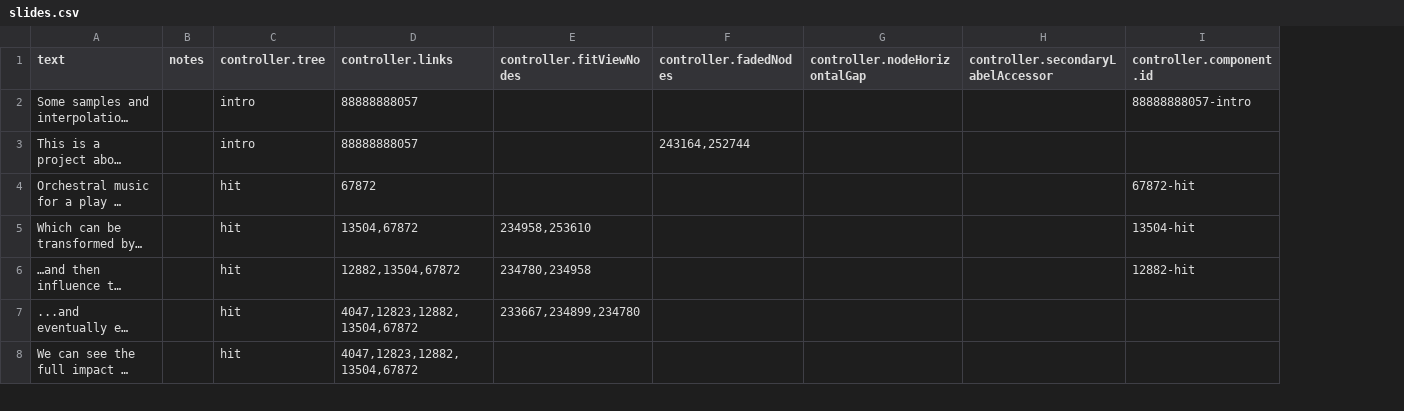
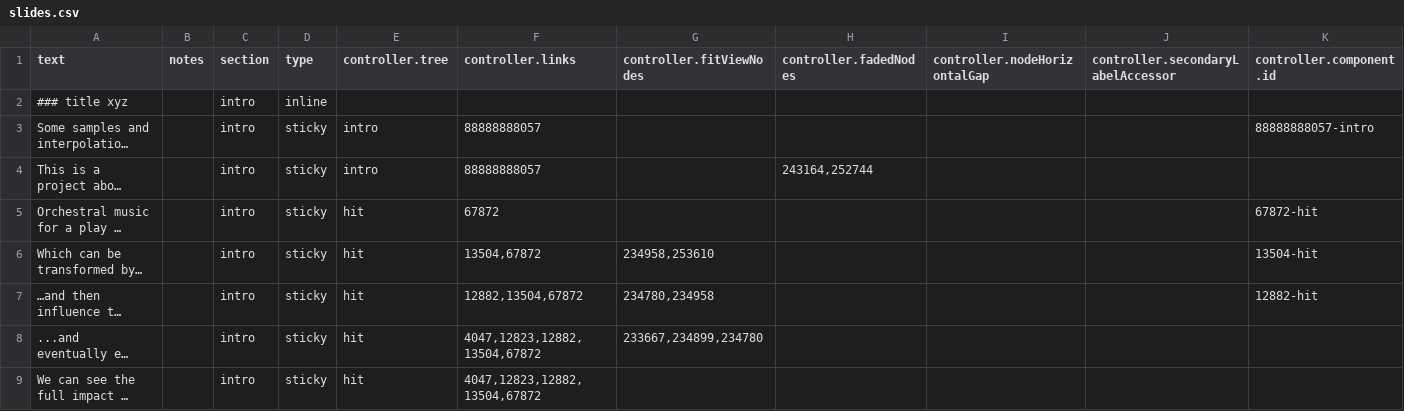
Before and after one commit to the-pudding/sample-trees, a CSV file: src/data/slides.csv, drawn as a sheet; only a part is shown; long unchanged cells end in …; addresses are those after the commit; rows hold the shown columns only; the diff names each change by its address in the sheet, - before the commit and + after, or states it on an @@ line.

Commit message:
break into sections

```diff
--- a/src/data/slides.csv
+++ b/src/data/slides.csv
+column C (section), rows 3-9: all intro
+column D (type), rows 3-9: all sticky
+row 2: ### title xyz |  | intro | inline
```
Also changed, not shown: 5 other files.
